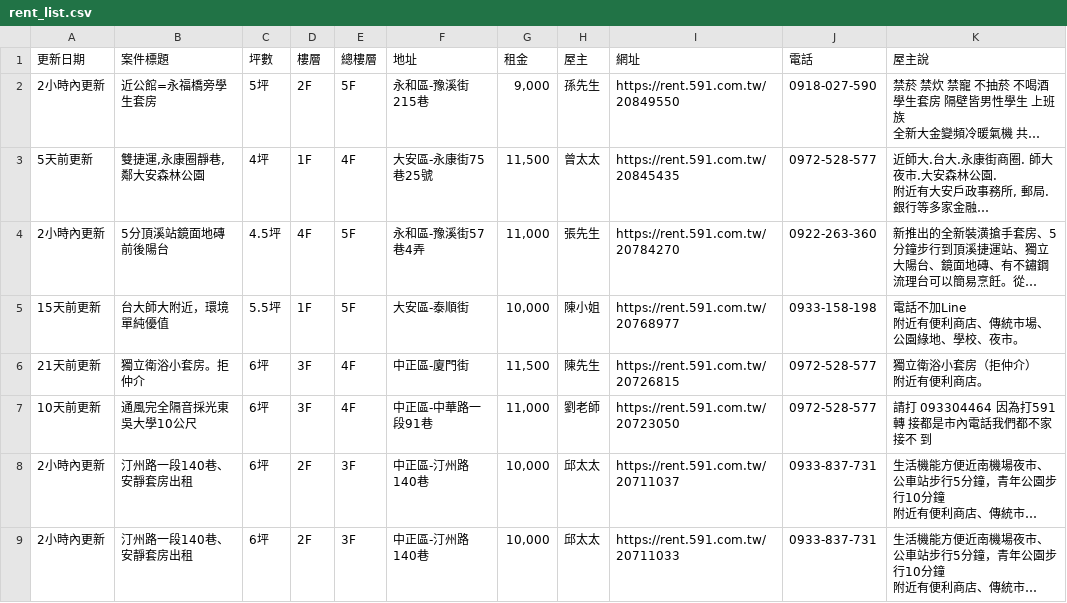
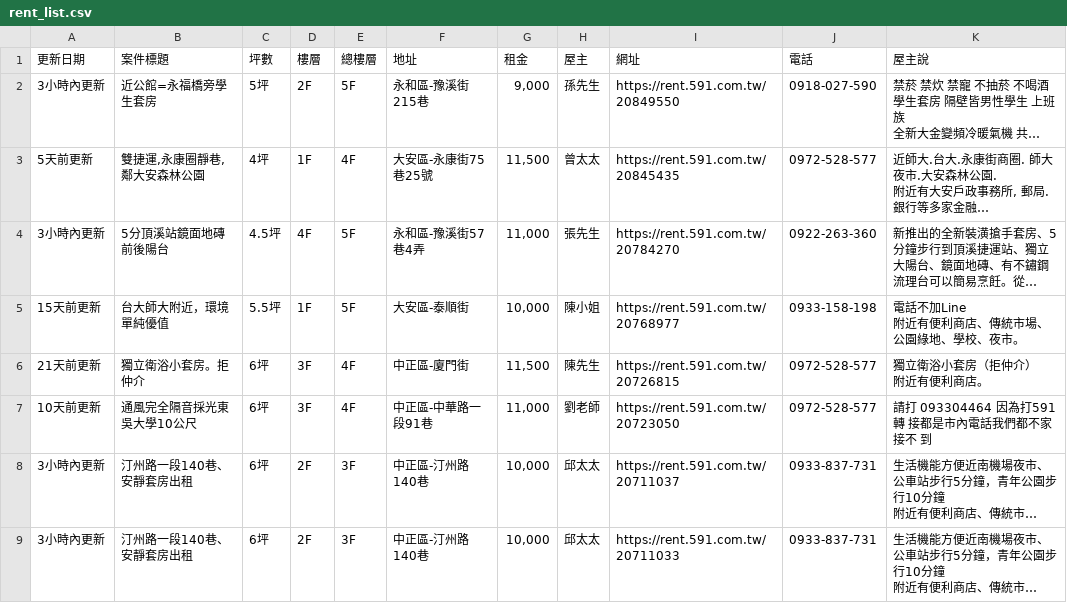
Before and after one commit to Li732375/Rent59Efor_spider, a CSV file: rent_list.csv, drawn as a sheet; long unchanged cells end in …; the diff names each change by its address in the sheet, - before the commit and + after, or states it on an @@ line.

```diff
--- a/rent_list.csv
+++ b/rent_list.csv
-A2 (更新日期): 2小時內更新
+A2 (更新日期): 3小時內更新
-A4 (更新日期): 2小時內更新
+A4 (更新日期): 3小時內更新
-A8:A9 (更新日期): 2小時內更新
+A8:A9 (更新日期): 3小時內更新
```
